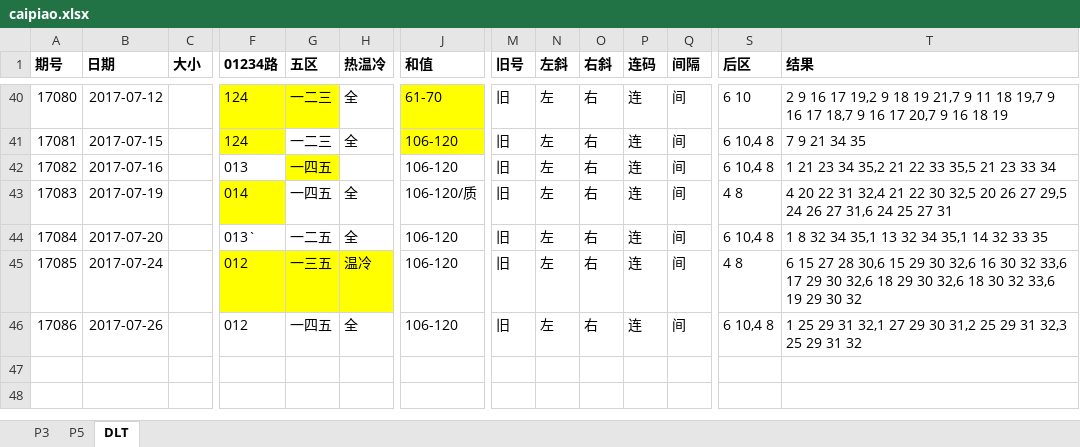
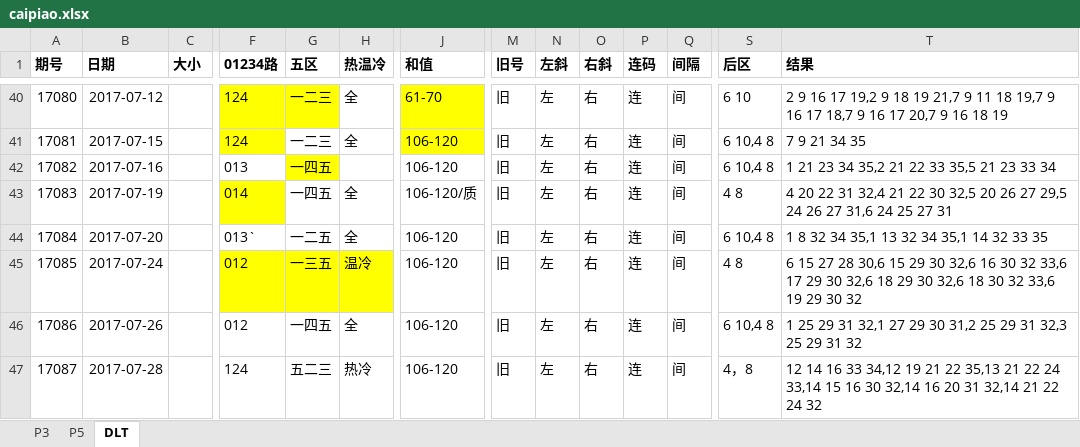
Before and after one commit to zhoubo8308/caipiao, an Excel workbook: caipiao.xlsx, sheet DLT, drawn as a sheet; only a part is shown, gaps mark what is left out; values as stored, in another font and other column widths than the file's, no borders; rows hold the shown columns only; the diff names each change by its address in the sheet, - before the commit and + after, or states it on an @@ line.

```diff
--- a/caipiao.xlsx (sheet DLT)
+++ b/caipiao.xlsx (sheet DLT)
+row 47: 17087 | 2017-07-28 |  | 124 | 五二三 | 热冷 | 106-120 | 旧 | 左 | 右 | 连 | 间 | 4，8 | 12 14 16 33 34,12 19 21 22 35,13 21 22 24 33,14 15 16 30 32,14 16 20 31 32,14 21 22 24 32
```
Also changed, not shown: sheet P5, sheet P3.
